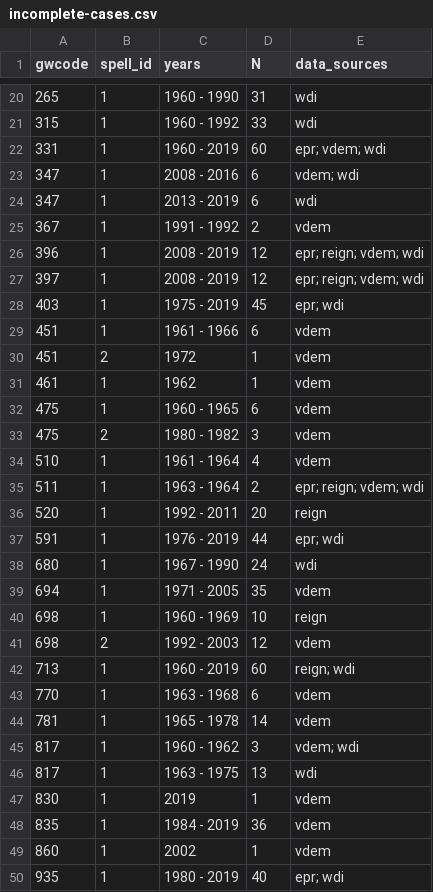
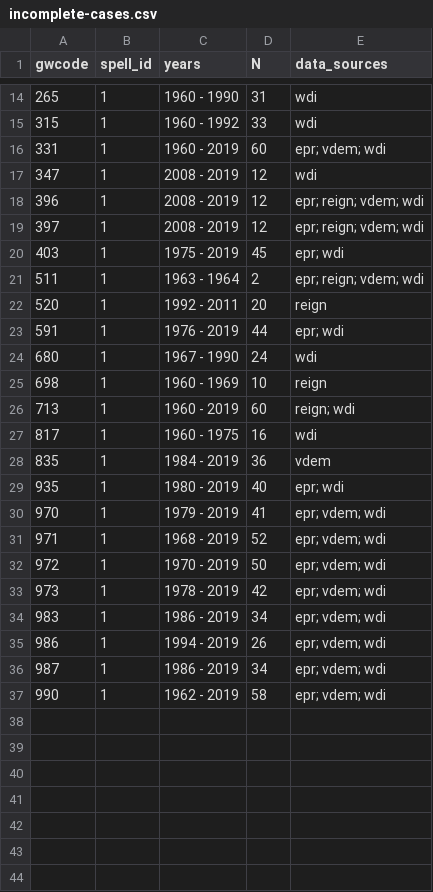
Before and after one commit to andybega/forecaster2, a CSV file: make-data/output/incomplete-cases.csv, drawn as a sheet; only a part is shown, gaps mark what is left out; the shorter side is filled out with more unchanged rows; the diff covers the shown part only.

```diff
--- a/make-data/output/incomplete-cases.csv
+++ b/make-data/output/incomplete-cases.csv
@@ -22,5 +16,3 @@ gwcode,spell_id,years,N,data_sources
 331,1,1960 - 2019,60,epr; vdem; wdi
-347,1,2008 - 2016,6,vdem; wdi
-347,1,2013 - 2019,6,wdi
-367,1,1991 - 1992,2,vdem
+347,1,2008 - 2019,12,wdi
 396,1,2008 - 2019,12,epr; reign; vdem; wdi
@@ -28,8 +20,2 @@ gwcode,spell_id,years,N,data_sources
 403,1,1975 - 2019,45,epr; wdi
-451,1,1961 - 1966,6,vdem
-451,2,1972,1,vdem
-461,1,1962,1,vdem
-475,1,1960 - 1965,6,vdem
-475,2,1980 - 1982,3,vdem
-510,1,1961 - 1964,4,vdem
 511,1,1963 - 1964,2,epr; reign; vdem; wdi
@@ -38,13 +24,6 @@ gwcode,spell_id,years,N,data_sources
 680,1,1967 - 1990,24,wdi
-694,1,1971 - 2005,35,vdem
 698,1,1960 - 1969,10,reign
-698,2,1992 - 2003,12,vdem
 713,1,1960 - 2019,60,reign; wdi
-770,1,1963 - 1968,6,vdem
-781,1,1965 - 1978,14,vdem
-817,1,1960 - 1962,3,vdem; wdi
-817,1,1963 - 1975,13,wdi
-830,1,2019,1,vdem
+817,1,1960 - 1975,16,wdi
 835,1,1984 - 2019,36,vdem
-860,1,2002,1,vdem
 935,1,1980 - 2019,40,epr; wdi
```
Also changed, not shown: 7 removed rows elsewhere in this file, make-data/output/forecast-covered-countries.csv, make-data/output/forecast-not-covered-countries.csv, 22 other files.
